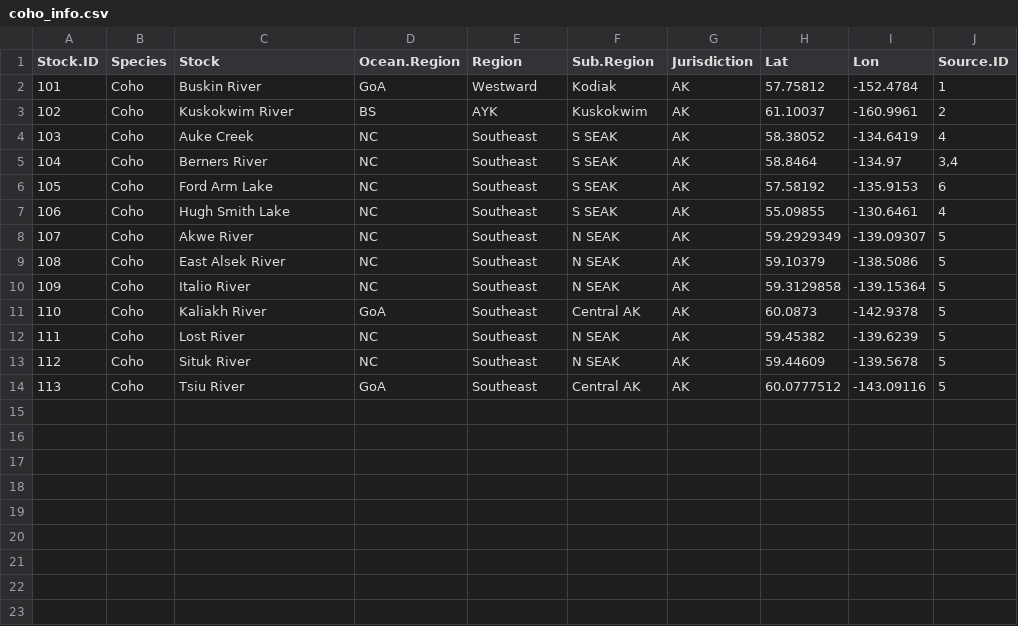
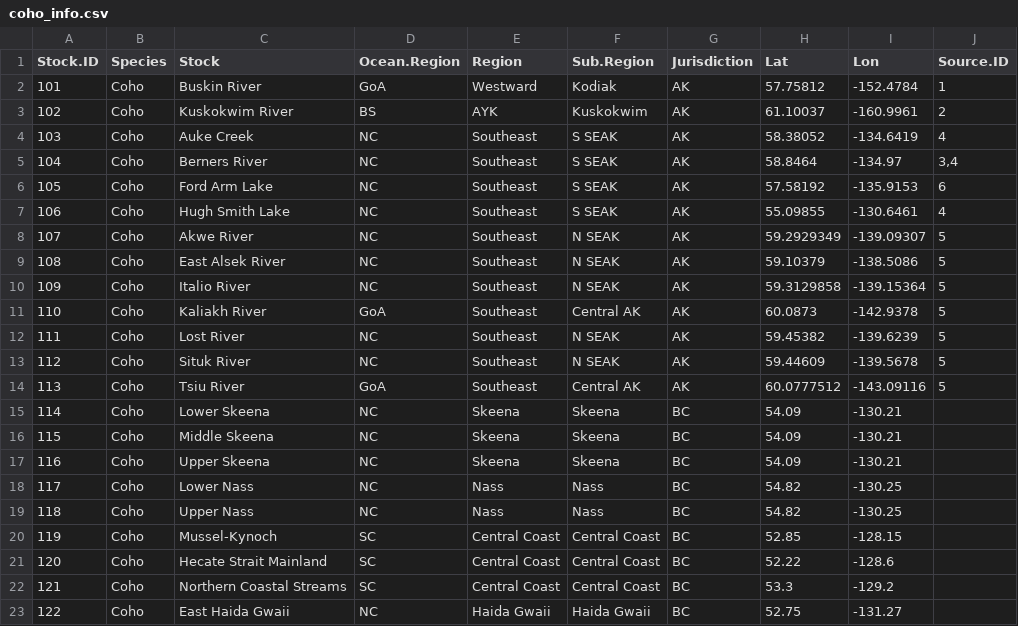
Before and after one commit to Pacific-salmon-assess/dfo_salmon_compilation, a CSV file: data/raw data/coho/coho_info.csv, drawn as a sheet; the diff names each change by its address in the sheet, - before the commit and + after, or states it on an @@ line.

Commit message:
updated pse datasets - stricter filtering applied

```diff
--- a/data/raw data/coho/coho_info.csv
+++ b/data/raw data/coho/coho_info.csv
+row 15: 114 | Coho | Lower Skeena | NC | Skeena | Skeena | BC | 54.09 | -130.21
+row 16: 115 | Coho | Middle Skeena | NC | Skeena | Skeena | BC | 54.09 | -130.21
+row 17: 116 | Coho | Upper Skeena | NC | Skeena | Skeena | BC | 54.09 | -130.21
+row 18: 117 | Coho | Lower Nass | NC | Nass | Nass | BC | 54.82 | -130.25
+row 19: 118 | Coho | Upper Nass | NC | Nass | Nass | BC | 54.82 | -130.25
+row 20: 119 | Coho | Mussel-Kynoch | SC | Central Coast | Central Coast | BC | 52.85 | -128.15
+row 21: 120 | Coho | Hecate Strait Mainland | SC | Central Coast | Central Coast | BC | 52.22 | -128.6
+row 22: 121 | Coho | Northern Coastal Streams | SC | Central Coast | Central Coast | BC | 53.3 | -129.2
+row 23: 122 | Coho | East Haida Gwaii | NC | Haida Gwaii | Haida Gwaii | BC | 52.75 | -131.27
```
Also changed, not shown: data/raw data/chinook/chinook_info.csv, 4 other files.
